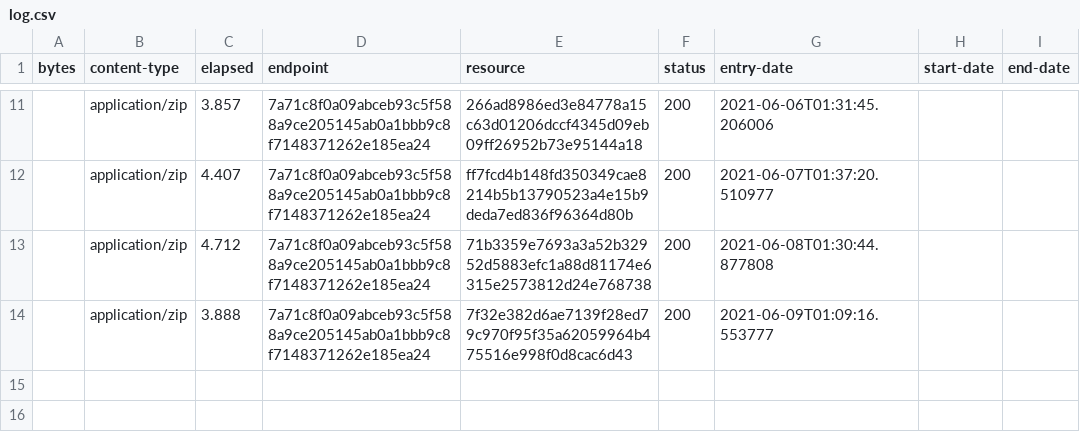
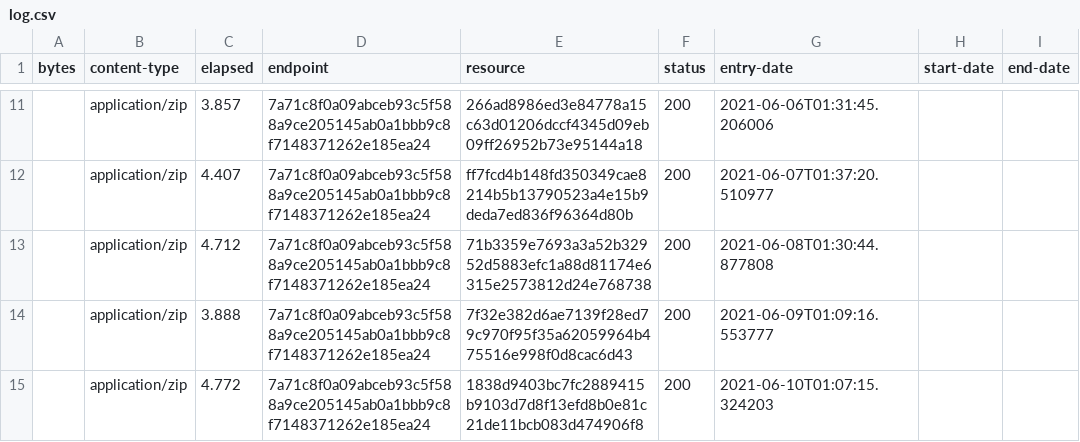
Before and after one commit to digital-land/green-belt-collection, a CSV file: collection/log.csv, drawn as a sheet; only a part is shown, gaps mark what is left out; the diff names each change by its address in the sheet, - before the commit and + after, or states it on an @@ line.

Commit message:
Collection 2021-06-10

```diff
--- a/collection/log.csv
+++ b/collection/log.csv
+row 15:  | application/zip | 4.772 | 7a71c8f0a09abceb93c5f588a9ce205145ab0a1bbb9c8f7148371262e185ea24 | 1838d9403bc7fc2889415b9103d7d8f13efd8b0e81c21de11bcb083d474906f8 | 200 | 2021-06-10T01:07:15.324203
```
Also changed, not shown: collection/resource.csv, 1 other file.
